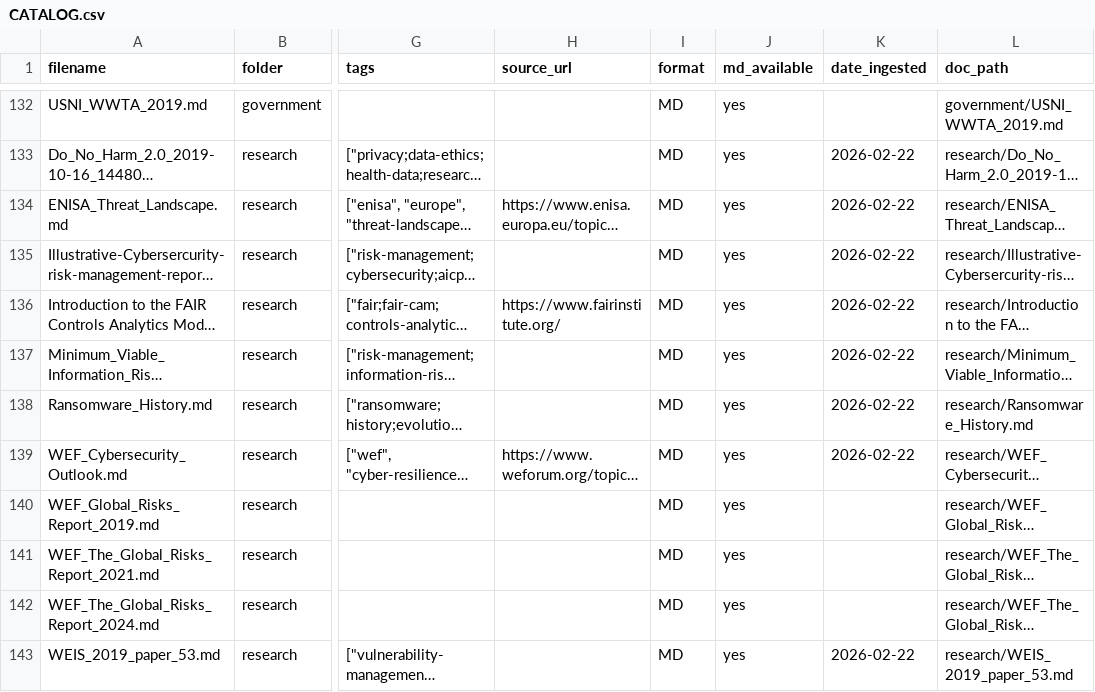
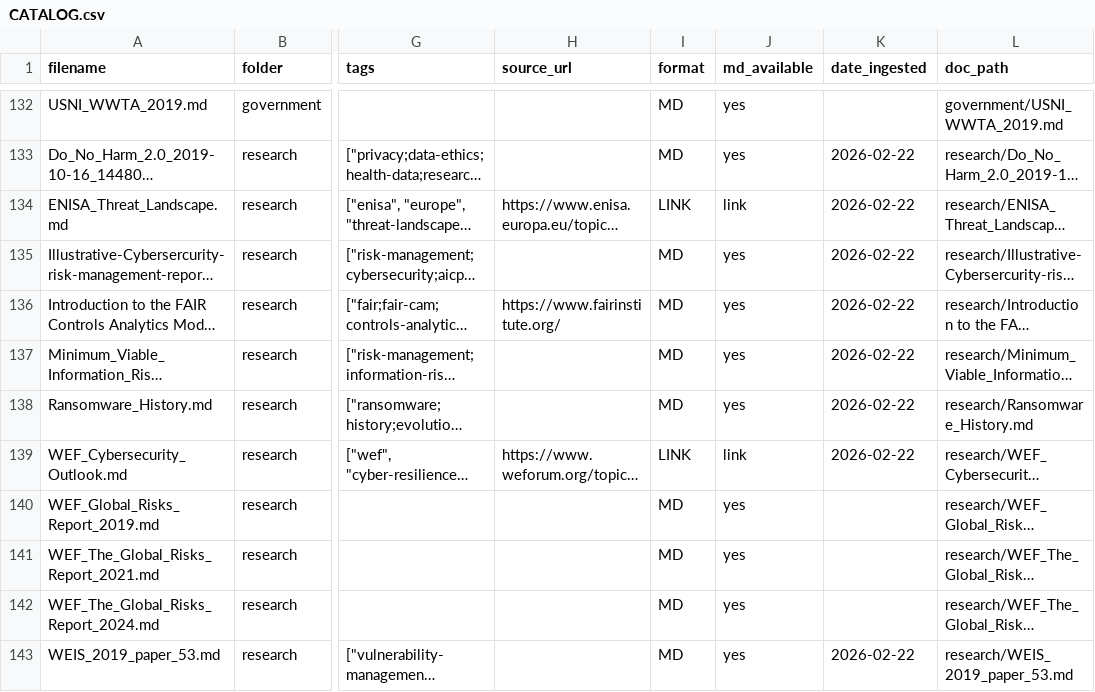
Before and after one commit to tsudo/reference, a CSV file: CATALOG.csv, drawn as a sheet; only a part is shown, gaps mark what is left out; long unchanged cells end in …; the diff covers the shown part only; the diff names each change by its address in the sheet, - before the commit and + after, or states it on an @@ line.

```diff
--- a/CATALOG.csv
+++ b/CATALOG.csv
-I134 (format): MD
+I134 (format): LINK
-J134 (md_available): yes
+J134 (md_available): link
-I139 (format): MD
+I139 (format): LINK
-J139 (md_available): yes
+J139 (md_available): link
```
Also changed, not shown: 5 added rows, 1 removed row, 6 moved rows and 93 edited cells elsewhere in this file, 4 other files.
